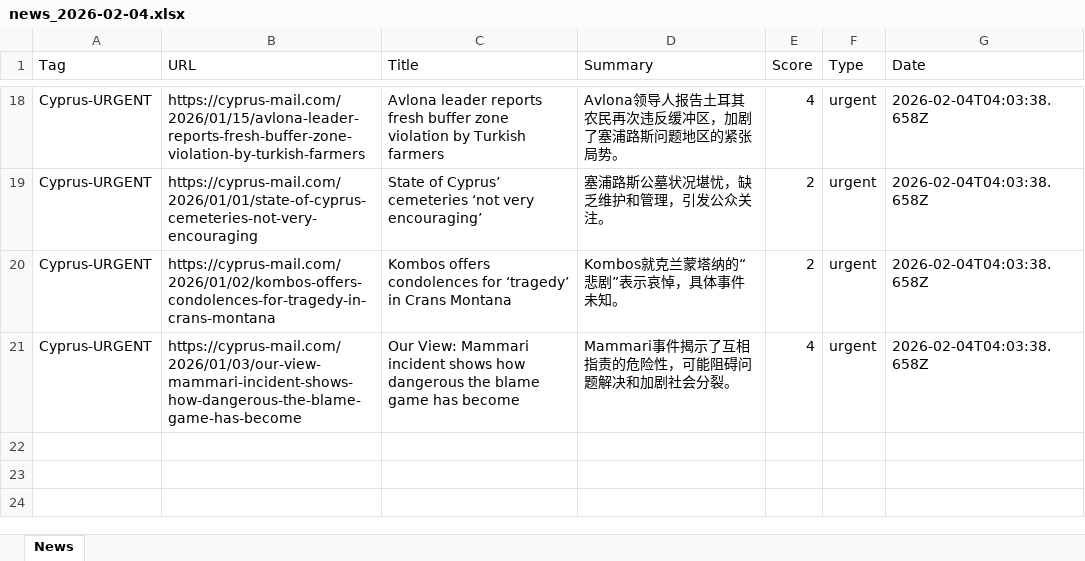
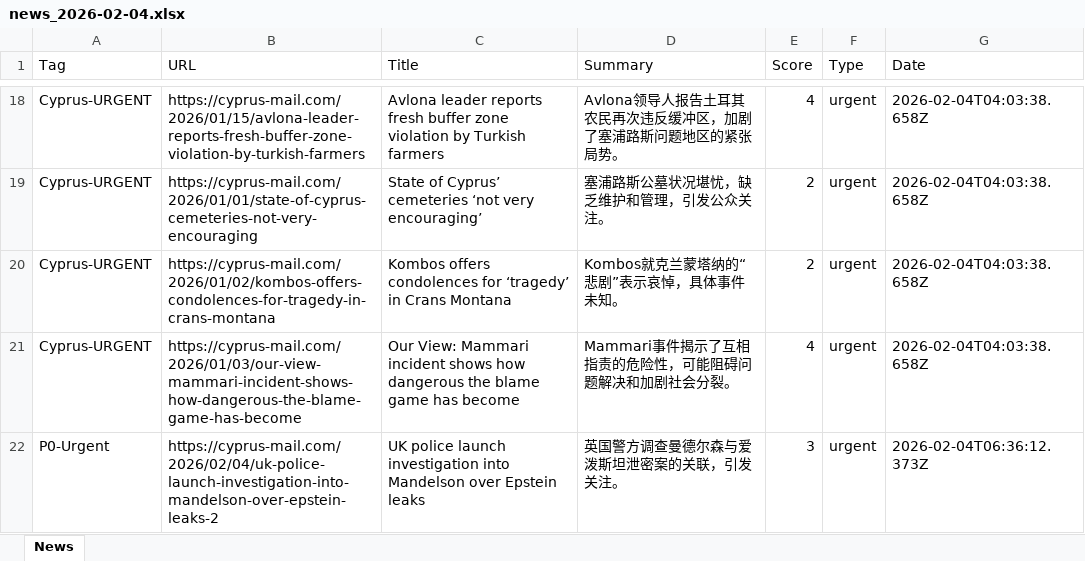
Before and after one commit to FireTigerStudio/-InoreaderAI, an Excel workbook: data/news_2026-02-04.xlsx, sheet News, drawn as a sheet; only a part is shown, gaps mark what is left out; values as stored, in another font and other column widths than the file's, no borders; the diff names each change by its address in the sheet, - before the commit and + after, or states it on an @@ line.

```diff
--- a/data/news_2026-02-04.xlsx (sheet News)
+++ b/data/news_2026-02-04.xlsx (sheet News)
+row 22: P0-Urgent | https://cyprus-mail.com/2026/02/04/uk-police-launch-investigation-into-mandelson-over-epstein-leaks-2 | UK police launch investigation into Mandelson over Epstein leaks | 英国警方调查曼德尔森与爱泼斯坦泄密案的关联，引发关注。 | 3 | urgent | 2026-02-04T06:36:12.373Z
```
Also changed, not shown: docs/data/news_2026-02-04.xlsx, 2 other files.
